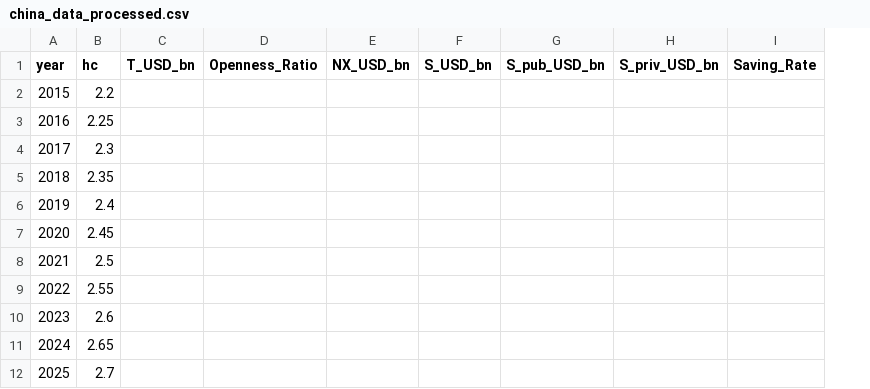
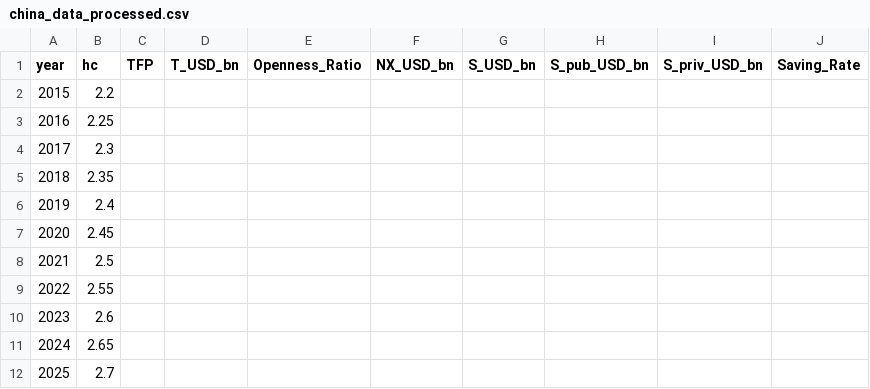
Before and after one commit to fernando-duarte/china-data, a CSV file: output/china_data_processed.csv, drawn as a sheet; the diff names each change by its address in the sheet, - before the commit and + after, or states it on an @@ line.

```diff
--- a/output/china_data_processed.csv
+++ b/output/china_data_processed.csv
+column C (TFP), empty
```
Also changed, not shown: 11 other files.
